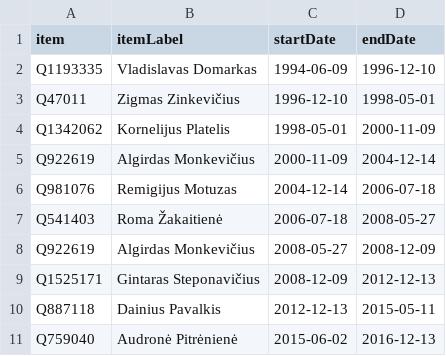
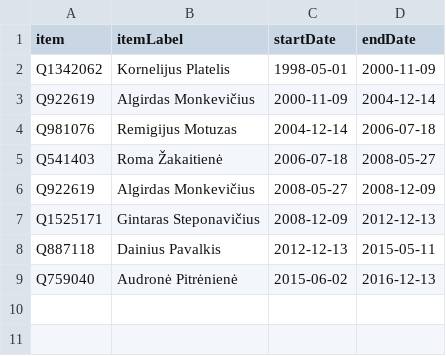
Before and after one commit to every-politician-scrapers/lithuania, a CSV file: sources/wpoffice/education-science-ministers/scraped.csv, drawn as a sheet.

```diff
--- a/sources/wpoffice/education-science-ministers/scraped.csv
+++ b/sources/wpoffice/education-science-ministers/scraped.csv
@@ -1,4 +1,2 @@
 item,itemLabel,startDate,endDate
-Q1193335,Vladislavas Domarkas,1994-06-09,1996-12-10
-Q47011,Zigmas Zinkevičius,1996-12-10,1998-05-01
 Q1342062,Kornelijus Platelis,1998-05-01,2000-11-09
```
Also changed, not shown: 3 other files.
